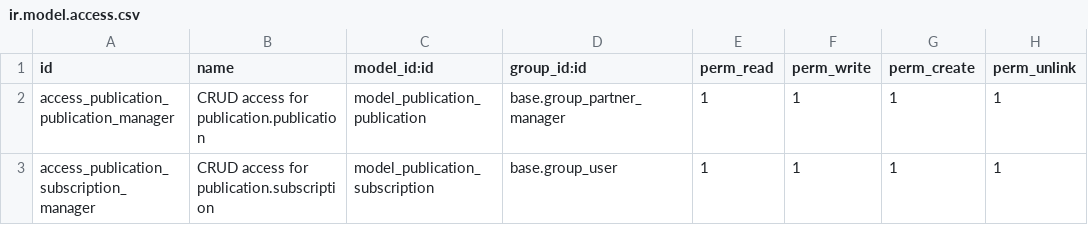
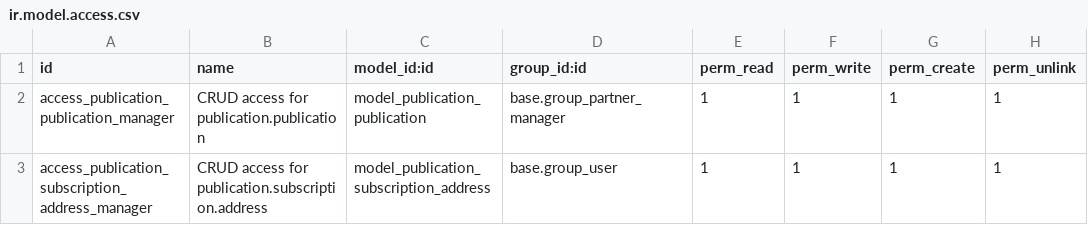
Before and after one commit to lfreeke/crm, a CSV file: publication/security/ir.model.access.csv, drawn as a sheet.

Commit message:
[MIG] publications. Convert code to new API and OCA conventions.

```diff
--- a/publication/security/ir.model.access.csv
+++ b/publication/security/ir.model.access.csv
@@ -2,2 +2,2 @@ id,name,model_id:id,group_id:id,perm_read,perm_write,perm_create,perm_unlink
 access_publication_publication_manager,CRUD access for publication.publication,model_publication_publication,base.group_partner_manager,1,1,1,1
-access_publication_subscription_manager,CRUD access for publication.subscription,model_publication_subscription,base.group_user,1,1,1,1
+access_publication_subscription_address_manager,CRUD access for publication.subscription.address,model_publication_subscription_address,base.group_user,1,1,1,1
```
Also changed, not shown: 26 other files.
